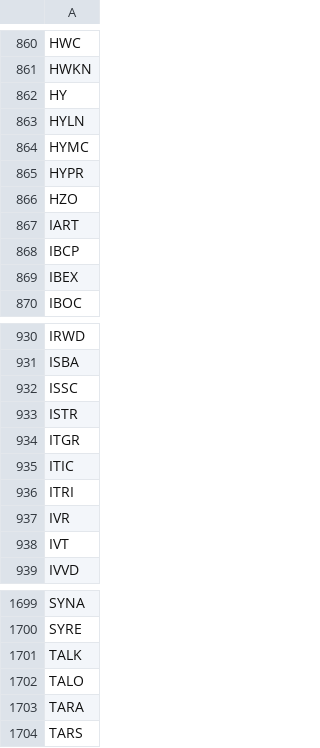
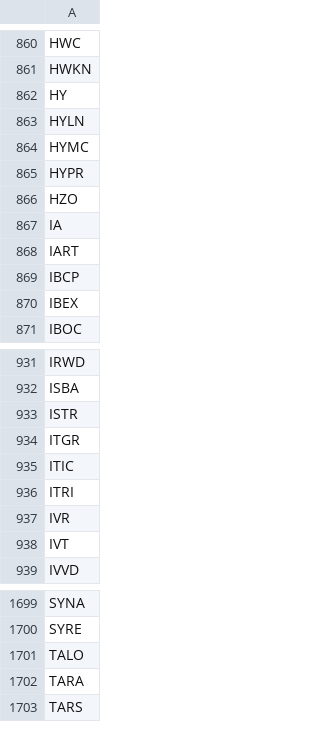
Before and after one commit to benjaminpo/finance-dataset, a CSV file: config/listings/russell2000-constituents.csv, drawn as a sheet; only a part is shown, gaps mark what is left out; removed rows and columns are numbered as before the commit, all else as after; the diff names each change by its address in the sheet, - before the commit and + after, or states it on an @@ line.

```diff
--- a/config/listings/russell2000-constituents.csv
+++ b/config/listings/russell2000-constituents.csv
+row 867: IA
-row 932: ISSC
-row 1701: TALK
```
